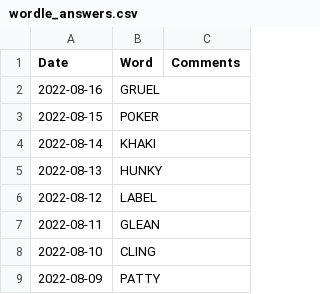
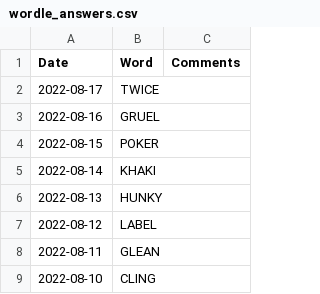
Before and after one commit to mdahlman/wordle, a CSV file: docs/_data/wordle_answers.csv, drawn as a sheet; only a part is shown; the shorter side is filled out with more unchanged rows.

Commit message:
answers through 2022-08-17

```diff
--- a/docs/_data/wordle_answers.csv
+++ b/docs/_data/wordle_answers.csv
@@ -1,2 +1,3 @@
 Date,Word,Comments
+2022-08-17,TWICE,
 2022-08-16,GRUEL,
```
